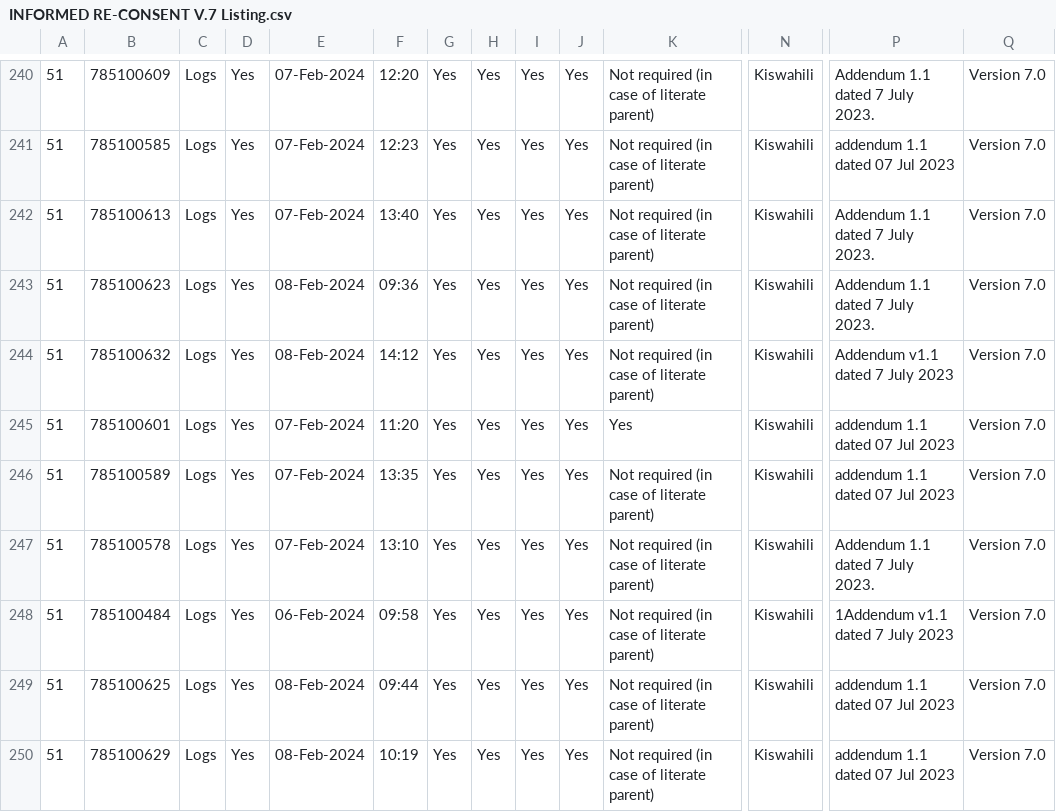
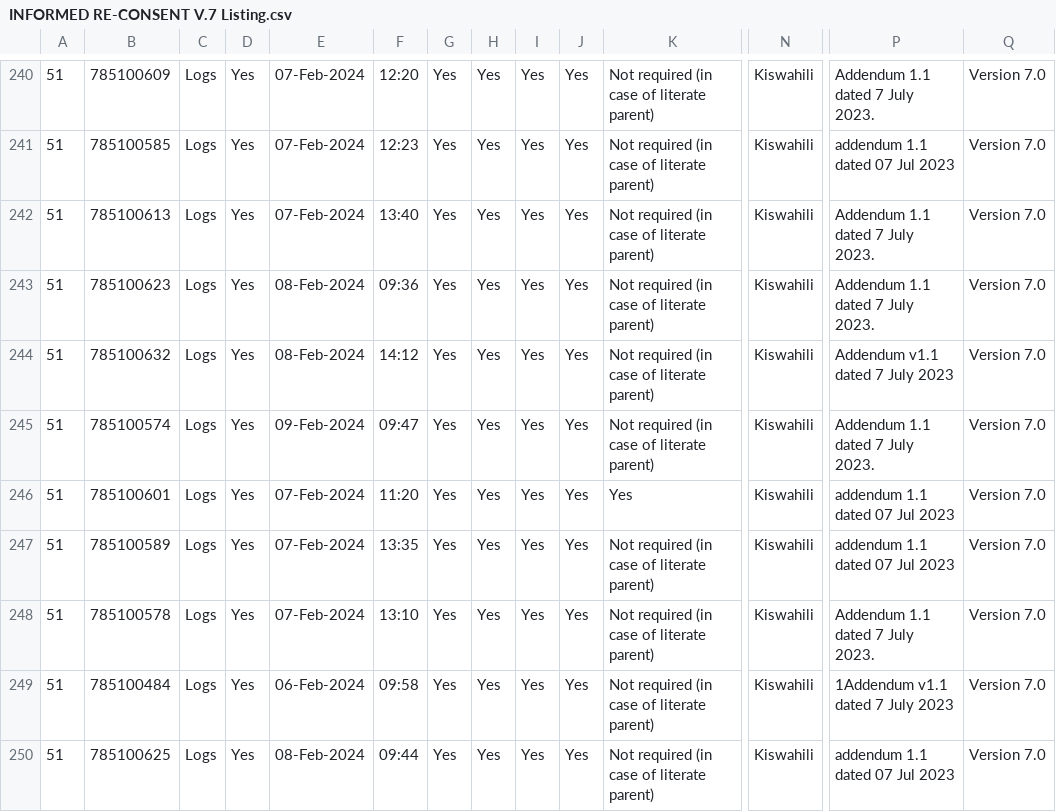
Before and after one commit to KEMRI-WellcomeTrust/vac078, a CSV file: study data/INFORMED RE-CONSENT V.7 Listing.csv, drawn as a sheet; only a part is shown, gaps mark what is left out; the shorter side is filled out with more unchanged rows; rows hold the shown columns only; the diff names each change by its address in the sheet, - before the commit and + after, or states it on an @@ line.

```diff
--- a/study data/INFORMED RE-CONSENT V.7 Listing.csv
+++ b/study data/INFORMED RE-CONSENT V.7 Listing.csv
+row 245: 51 | 785100574 | Logs | Yes | 09-Feb-2024 | 09:47 | Yes | Yes | Yes | Yes | Not required (in case of literate parent) | Kiswahili | Addendum 1.1 dated 7 July 2023. | Version 7.0
```
Also changed, not shown: study data/participants.csv, 6 other files.
